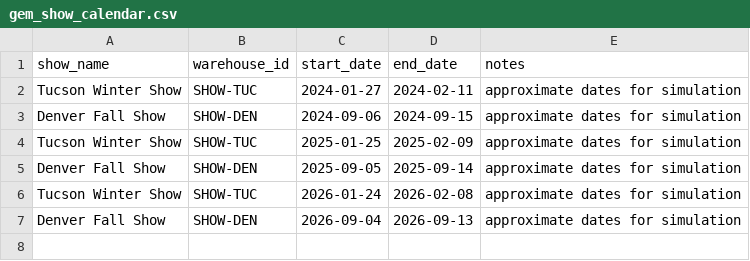
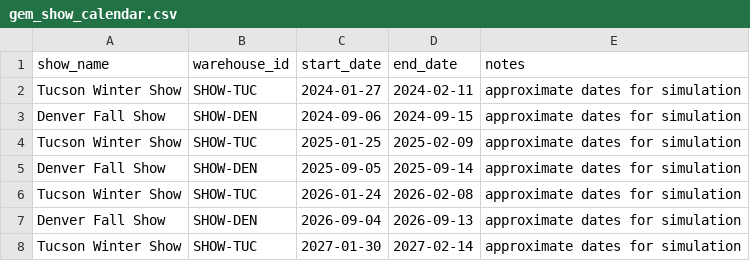
Before and after one commit to orginalbusta/Wholesale-inventory-analytics, a CSV file: transform/seeds/gem_show_calendar.csv, drawn as a sheet; the diff names each change by its address in the sheet, - before the commit and + after, or states it on an @@ line.

```diff
--- a/transform/seeds/gem_show_calendar.csv
+++ b/transform/seeds/gem_show_calendar.csv
+row 8: Tucson Winter Show | SHOW-TUC | 2027-01-30 | 2027-02-14 | approximate dates for simulation
```
Also changed, not shown: 19 other files.
